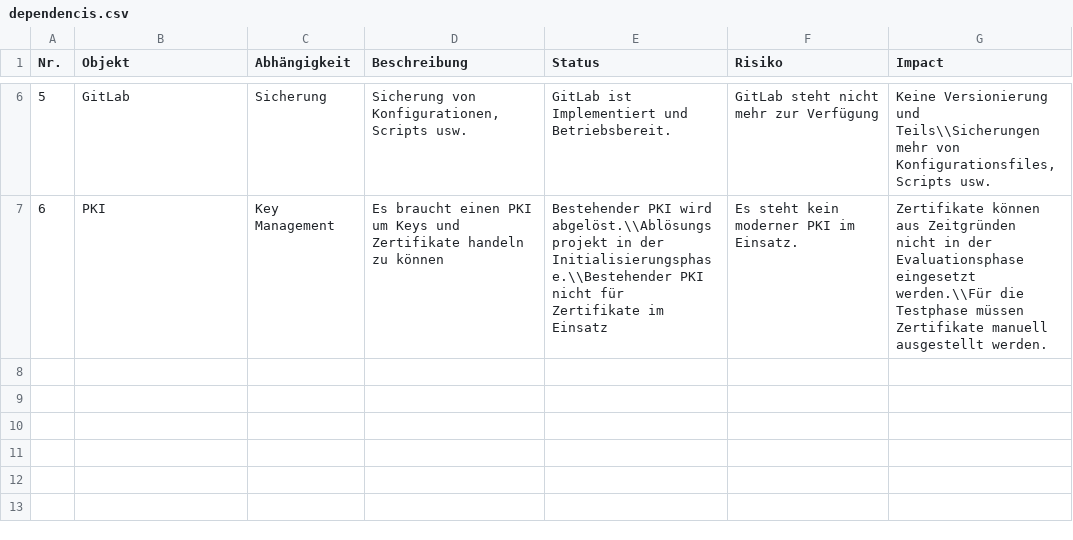
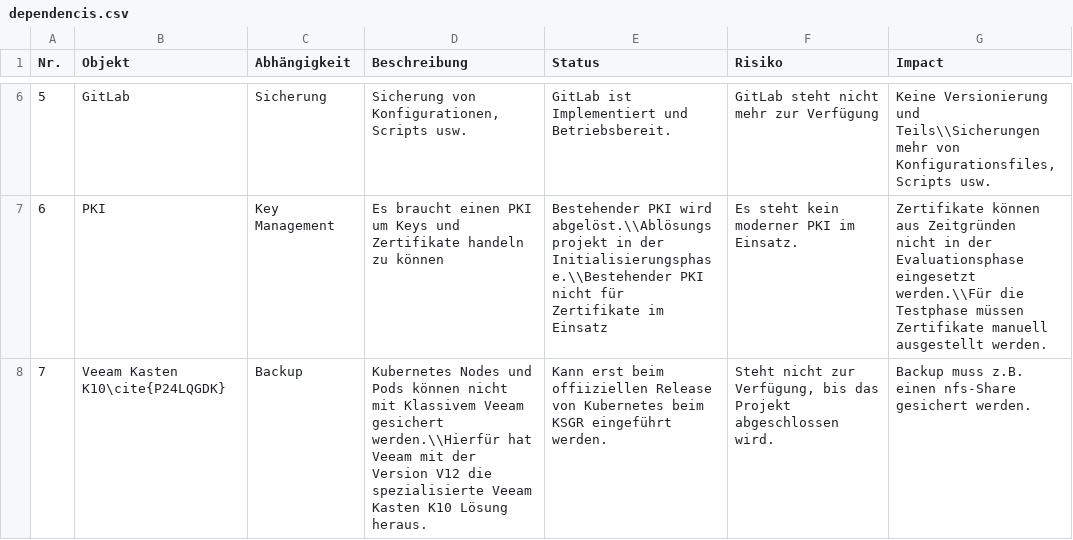
Before and after one commit to TheOriginalGraLargeShrimpakaReaper/Diplomarbeit, a CSV file: src/source/tables/dependencis.csv, drawn as a sheet; only a part is shown, gaps mark what is left out; the diff names each change by its address in the sheet, - before the commit and + after, or states it on an @@ line.

```diff
--- a/src/source/tables/dependencis.csv
+++ b/src/source/tables/dependencis.csv
+row 8: 7 | Veeam Kasten K10\cite{P24LQGDK} | Backup | Kubernetes Nodes und Pods können nicht mit Klassivem Veeam gesichert werden.\\Hierfür hat Veeam mit der Version V12 die spezialisierte Veeam Kasten K10 Lösung heraus. | Kann erst beim offiiziellen Release von Kubernetes beim KSGR eingeführt werden. | Steht nicht zur Verfügung, bis das Projekt abgeschlossen wird. | Backup muss z.B. einen nfs-Share gesichert werden.
```
Also changed, not shown: src/source/tables/arbeitsrapport.CSV, src/source/tables/pre-fazit.csv, 23 other files.
